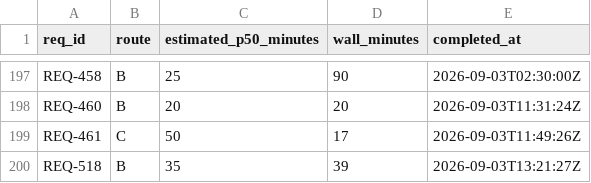
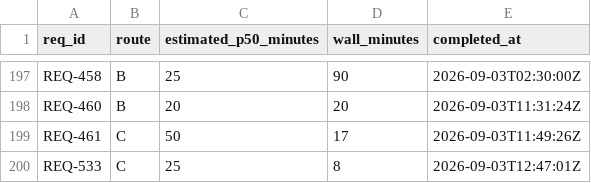
Before and after one commit to knews2019/skill-do-work, a TSV file: do-work/calibration-log.tsv, drawn as a sheet; only a part is shown, gaps mark what is left out; removed rows and columns are numbered as before the commit, all else as after; the diff names each change by its address in the sheet, - before the commit and + after, or states it on an @@ line.

```diff
--- a/do-work/calibration-log.tsv
+++ b/do-work/calibration-log.tsv
-row 200: REQ-518 | B | 35 | 39 | 2026-09-03T13:21:27Z
+row 200: REQ-533 | C | 25 | 8 | 2026-09-03T12:47:01Z
```
Also changed, not shown: 3 other files.
